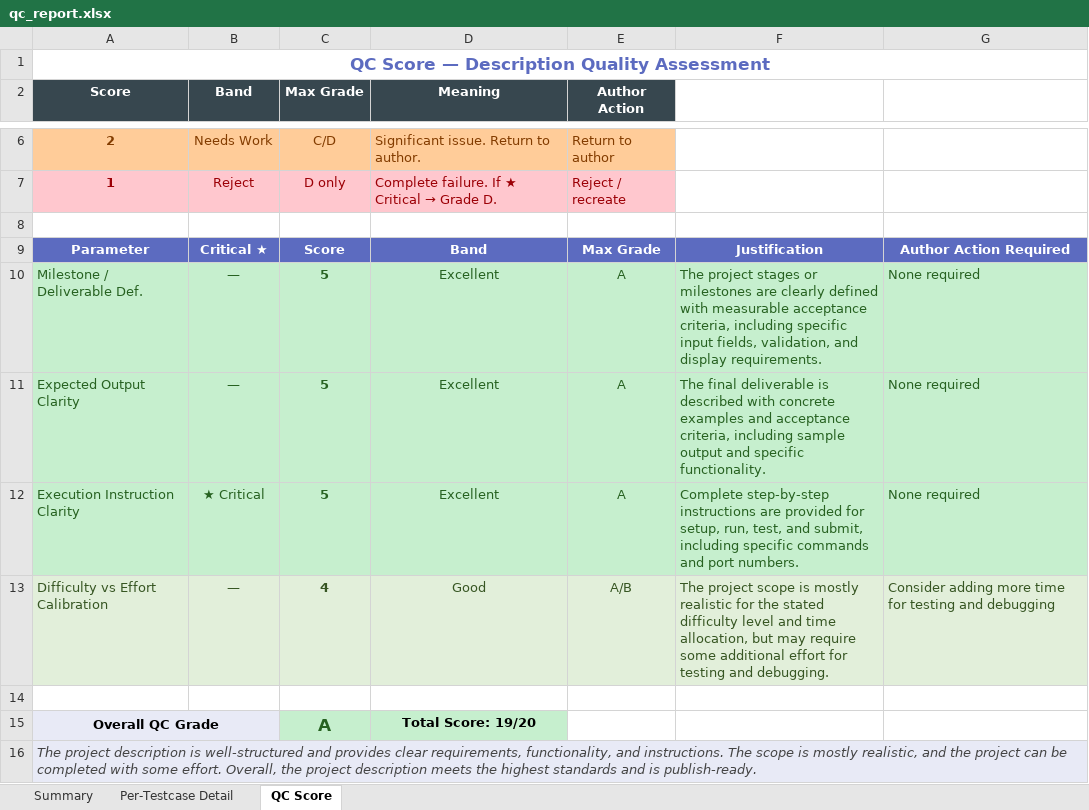
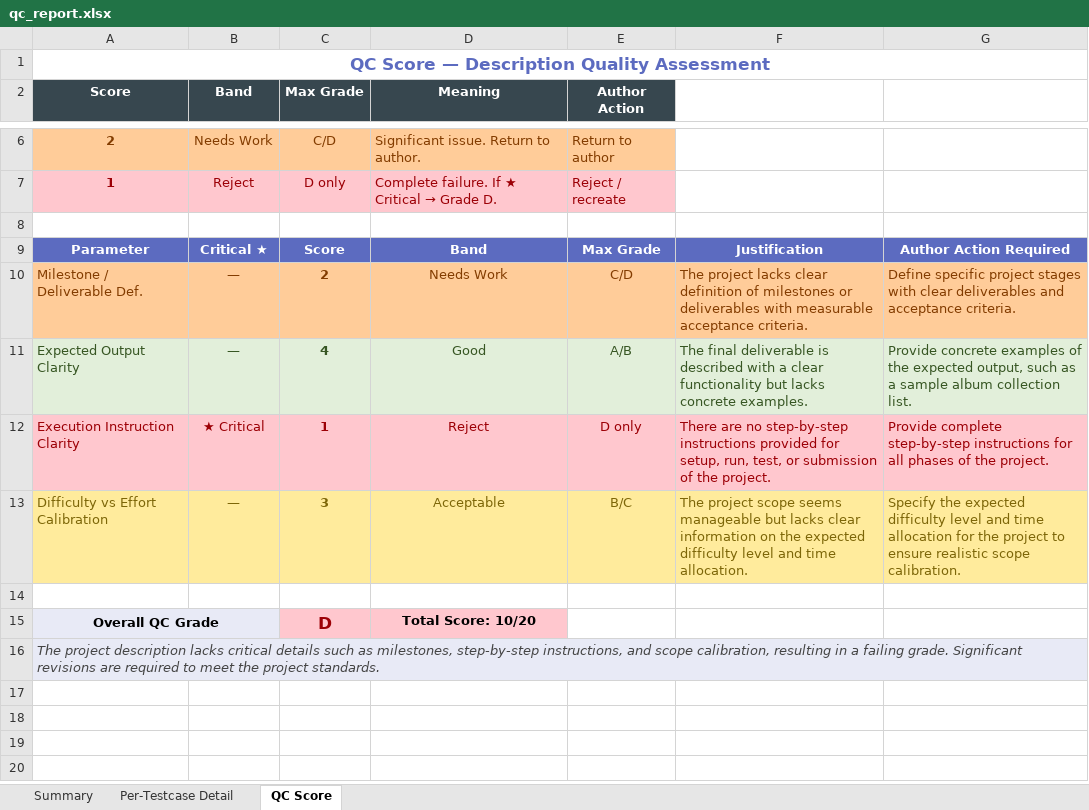
Before and after one commit to velan04/SpecQ-AI, an Excel workbook: Server/reports/qc_report.xlsx, sheet QC Score, drawn as a sheet; only a part is shown, gaps mark what is left out; values as stored, in another font and other column widths than the file's, no borders; the diff names each change by its address in the sheet, - before the commit and + after, or states it on an @@ line.

```diff
--- a/Server/reports/qc_report.xlsx (sheet QC Score)
+++ b/Server/reports/qc_report.xlsx (sheet QC Score)
@@ A10:G10 fill: #C6EFCE → #FFCC99, text colour: #276221 → #833C00 @@
-C10 (Max Grade): 5
+C10 (Max Grade): 2
-D10 (Meaning): Excellent
+D10 (Meaning): Needs Work
-E10 (Author Action): A
+E10 (Author Action): C/D
-F10: The project stages or milestones are clearly defined with measurable acceptance criteria, including specific input fields, validation, and display requirements.
+F10: The project lacks clear definition of milestones or deliverables with measurable acceptance criteria.
-G10: None required
+G10: Define specific project stages with clear deliverables and acceptance criteria.
-A11:G11 fill: #C6EFCE
+A11:G11 fill: #E2EFDA
-C11 (Max Grade): 5
+C11 (Max Grade): 4
-D11 (Meaning): Excellent
+D11 (Meaning): Good
-E11 (Author Action): A
+E11 (Author Action): A/B
-F11: …described with concrete examples and acceptance criteria, including sample output and specific functionality.
+F11: …described with a clear functionality but lacks concrete examples.
-G11: None required
+G11: Provide concrete examples of the expected output, such as a sample album collection list.
@@ A12:G12 fill: #C6EFCE → #FFC7CE, text colour: #276221 → #9C0006 @@
-C12 (Max Grade): 5
+C12 (Max Grade): 1
-D12 (Meaning): Excellent
+D12 (Meaning): Reject
-E12 (Author Action): A
+E12 (Author Action): D only
-F12: Complete step-by-step instructions are provided for setup, run, test, and submit, including specific commands and port numbers.
+F12: There are no step-by-step instructions provided for setup, run, test, or submission of the project.
-G12: None required
+G12: Provide complete step-by-step instructions for all phases of the project.
@@ A13:G13 fill: #E2EFDA → #FFEB9C, text colour: #375623 → #7D6608 @@
-C13 (Max Grade): 4
+C13 (Max Grade): 3
-D13 (Meaning): Good
+D13 (Meaning): Acceptable
-E13 (Author Action): A/B
+E13 (Author Action): B/C
-F13: …project scope is mostly realistic for the stated difficulty level and time allocation, but may require some additional effort for testing and debugging.
+F13: …project scope seems manageable but lacks clear information on the expected difficulty level and time allocation.
-G13: Consider adding more time for testing and debugging
+G13: Specify the expected difficulty level and time allocation for the project to ensure realistic scope calibration.
-C15 (Max Grade): A
+C15 (Max Grade): D
-C15:D15 fill: #C6EFCE
+C15:D15 fill: #FFC7CE
-C15 text colour: #276221
+C15 text colour: #9C0006
-D15 (Meaning): Total Score: 19/20
+D15 (Meaning): Total Score: 10/20
-A16 (Score): …project description is well-structured and provides clear requirements, functionality, and instructions. The scope is mostly realistic, and the project can be completed with some effort. Overall, the project description meets the highest standards and is publish-ready.
+A16 (Score): …project description lacks critical details such as milestones, step-by-step instructions, and scope calibration, resulting in a failing grade. Significant revisions are required to meet the project standards.
```
Also changed, not shown: sheet Per-Testcase Detail, sheet Summary, 13 other files.
